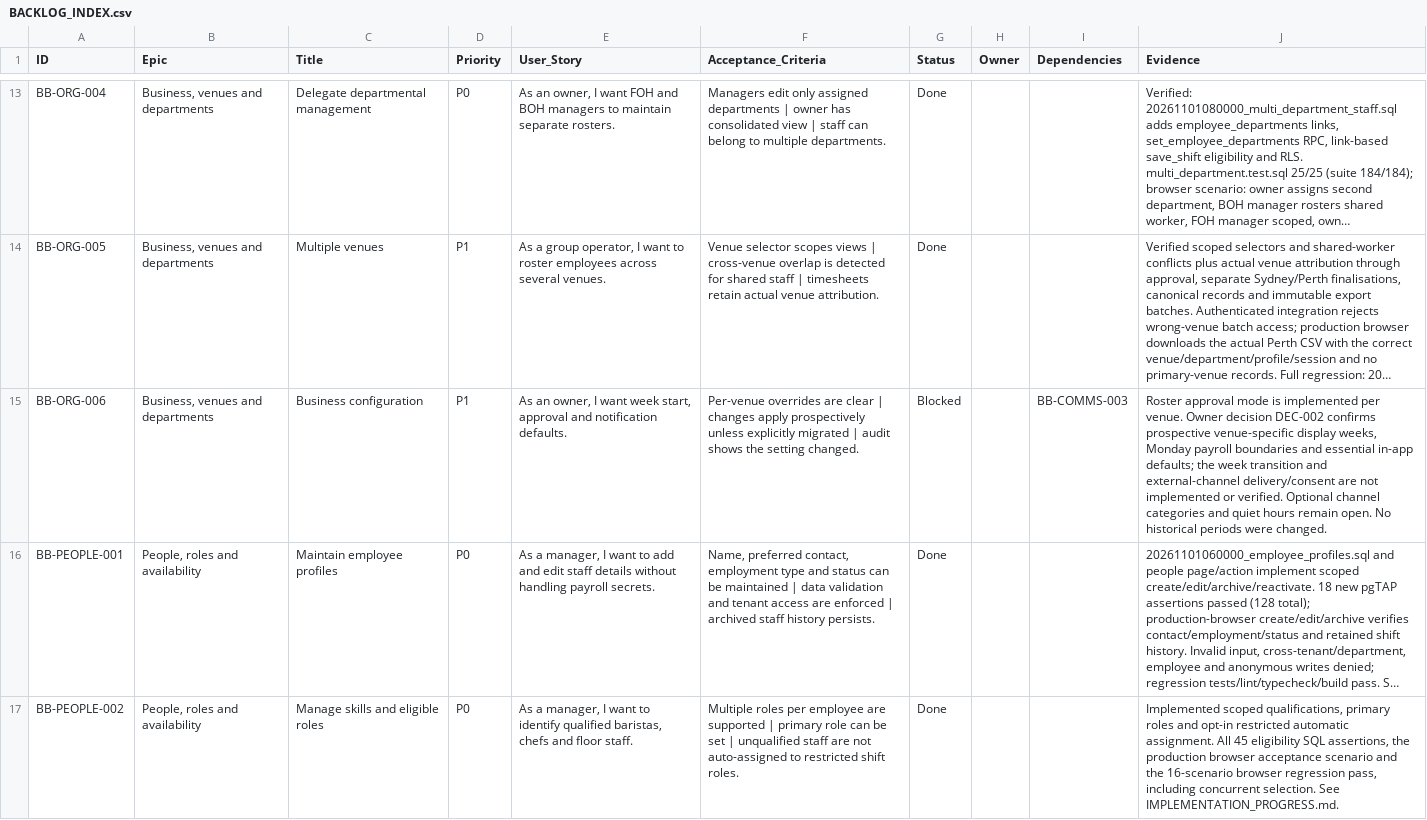
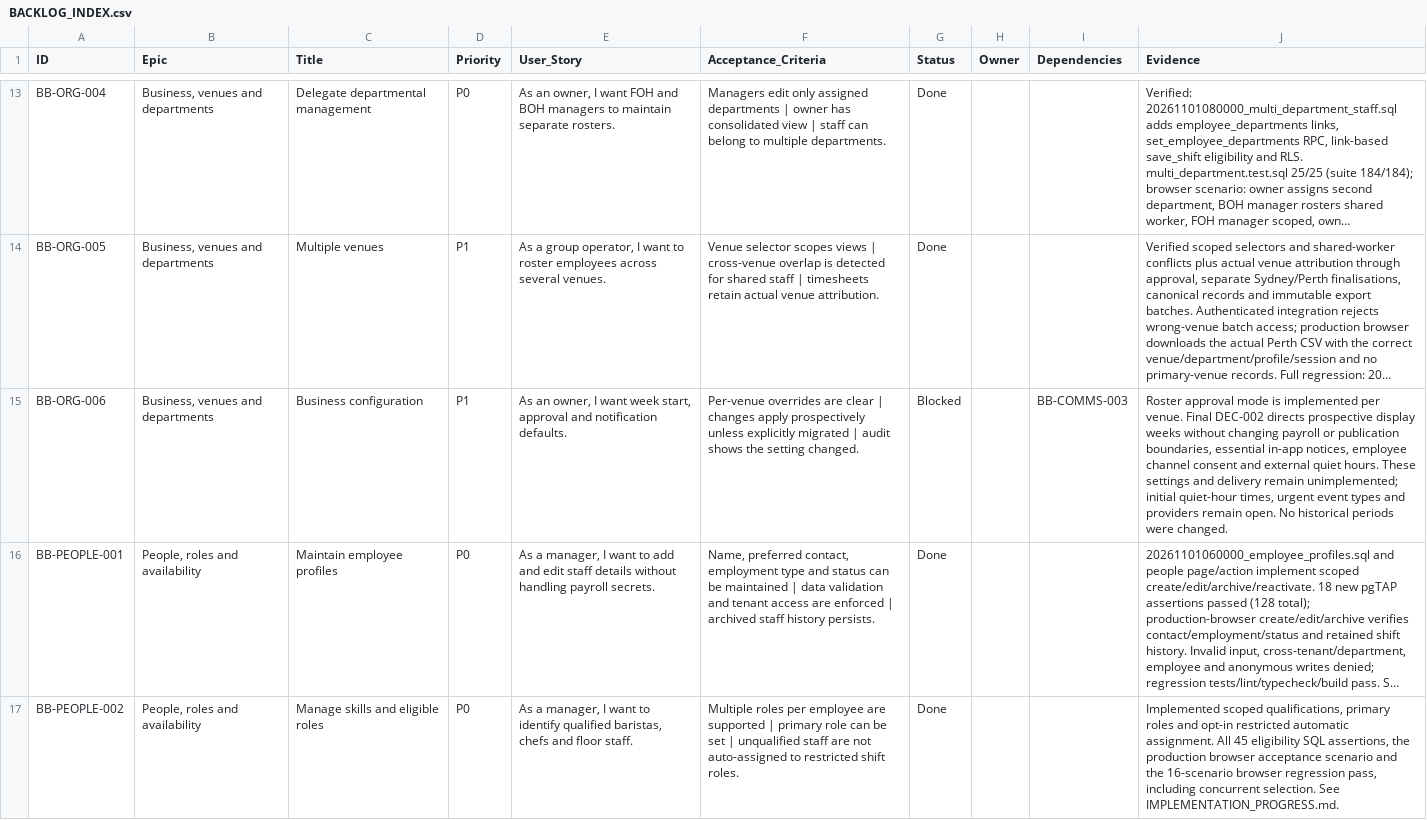
Before and after one commit to farbotkol/butterbox, a CSV file: BACKLOG_INDEX.csv, drawn as a sheet; only a part is shown, gaps mark what is left out; long unchanged cells end in …; the diff covers the shown part only; the diff names each change by its address in the sheet, - before the commit and + after, or states it on an @@ line.

```diff
--- a/BACKLOG_INDEX.csv
+++ b/BACKLOG_INDEX.csv
-J15 (Evidence): …per venue. Owner decision DEC-002 confirms prospective venue-specific display weeks, Monday payroll boundaries and essential in-app defaults; the week transition and external-channel delivery/consent are not implemented or verified. Optional channel categories and quiet hours remain open.…
+J15 (Evidence): …per venue. Final DEC-002 directs prospective display weeks without changing payroll or publication boundaries, essential in-app notices, employee channel consent and external quiet hours. These settings and delivery remain unimplemented; initial quiet-hour times, urgent event types and providers remain open.…
```
Also changed, not shown: 1 edited cell elsewhere in this file, 2 other files.
